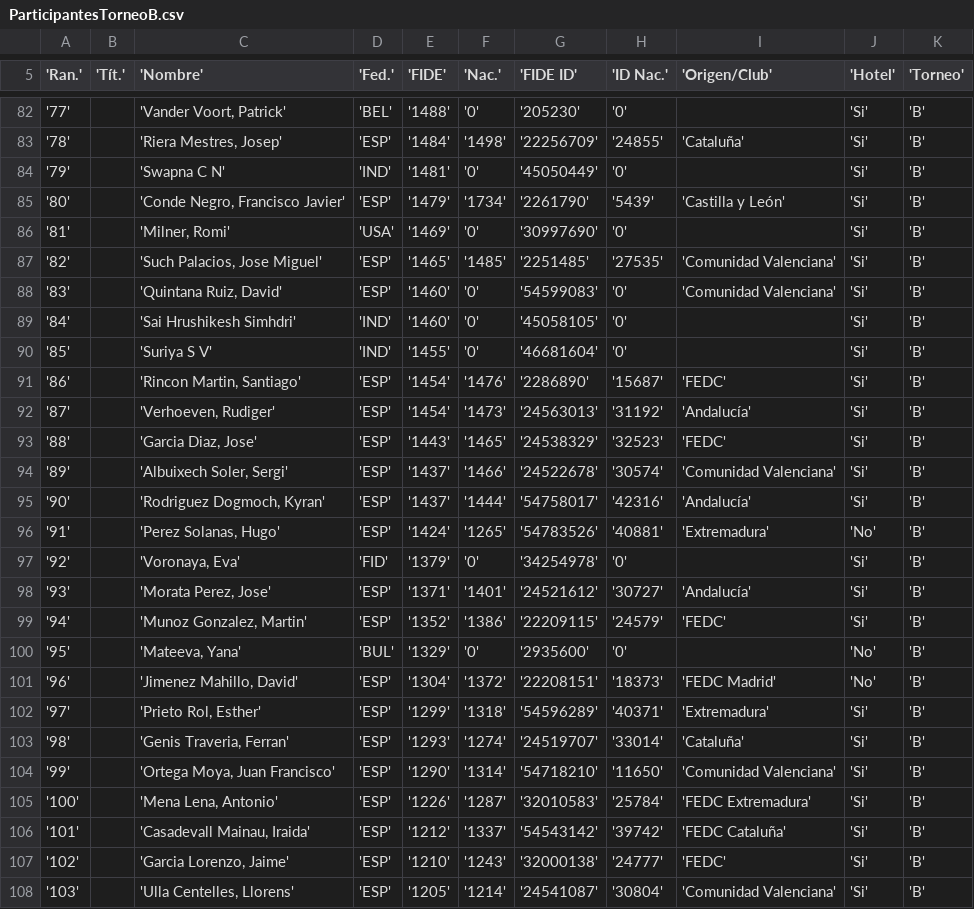
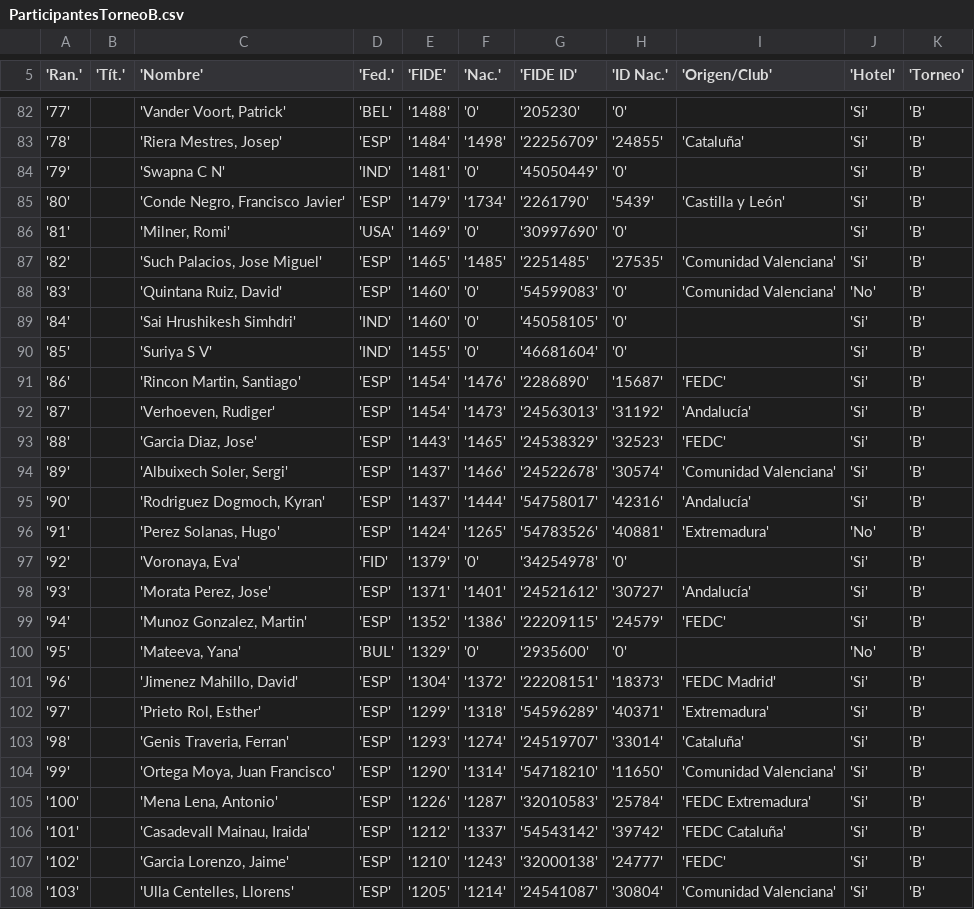
Before and after one commit to tonices17/Proyecto2, a CSV file: ParticipantesTorneoB.csv, drawn as a sheet; only a part is shown, gaps mark what is left out.

Commit message:
Proyecto MedioFinal

```diff
--- a/ParticipantesTorneoB.csv
+++ b/ParticipantesTorneoB.csv
@@ -87,3 +87,3 @@
 '82'||'Such Palacios, Jose Miguel'|'ESP'|'1465'|'1485'|'2251485'|'27535'|'Comunidad Valenciana'|'Si'|'B'|
-'83'||'Quintana Ruiz, David'|'ESP'|'1460'|'0'|'54599083'|'0'|'Comunidad Valenciana'|'Si'|'B'|
+'83'||'Quintana Ruiz, David'|'ESP'|'1460'|'0'|'54599083'|'0'|'Comunidad Valenciana'|'No'|'B'|
 '84'||'Sai Hrushikesh Simhdri'|'IND'|'1460'|'0'|'45058105'|'0'||'Si'|'B'|
@@ -100,3 +100,3 @@
 '95'||'Mateeva, Yana'|'BUL'|'1329'|'0'|'2935600'|'0'||'No'|'B'|
-'96'||'Jimenez Mahillo, David'|'ESP'|'1304'|'1372'|'22208151'|'18373'|'FEDC Madrid'|'No'|'B'|
+'96'||'Jimenez Mahillo, David'|'ESP'|'1304'|'1372'|'22208151'|'18373'|'FEDC Madrid'|'Si'|'B'|
 '97'||'Prieto Rol, Esther'|'ESP'|'1299'|'1318'|'54596289'|'40371'|'Extremadura'|'Si'|'B'|
```
